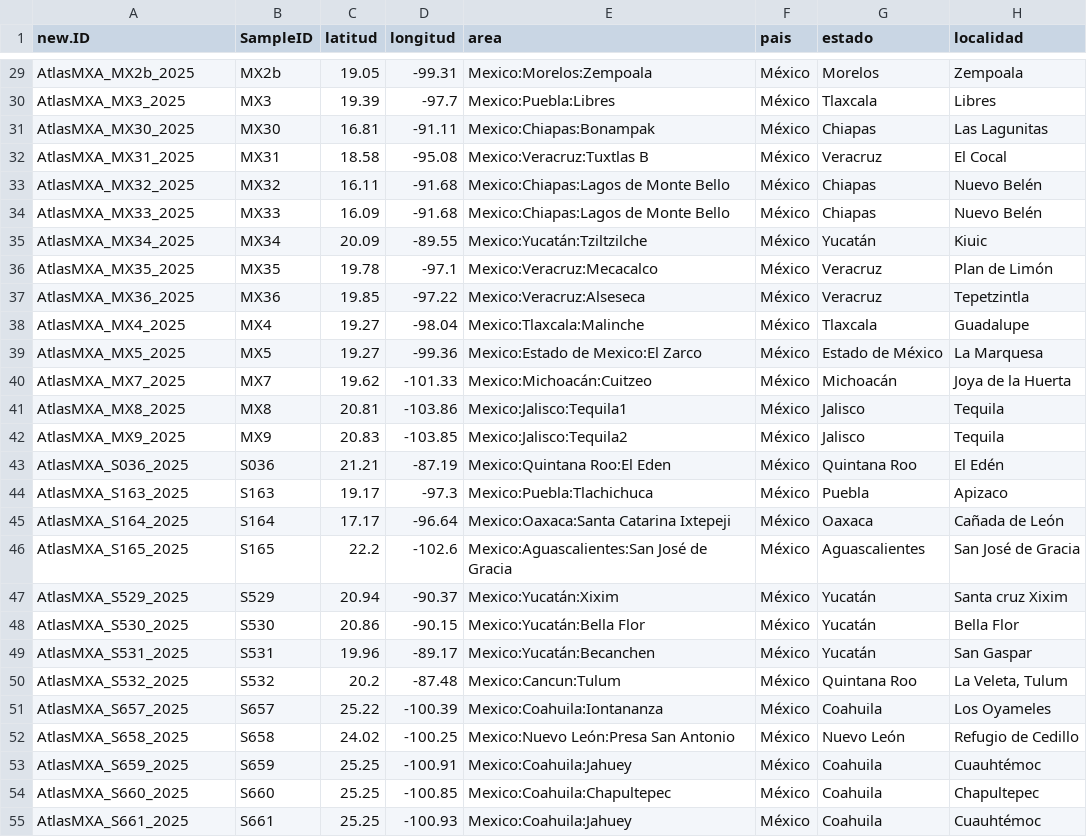
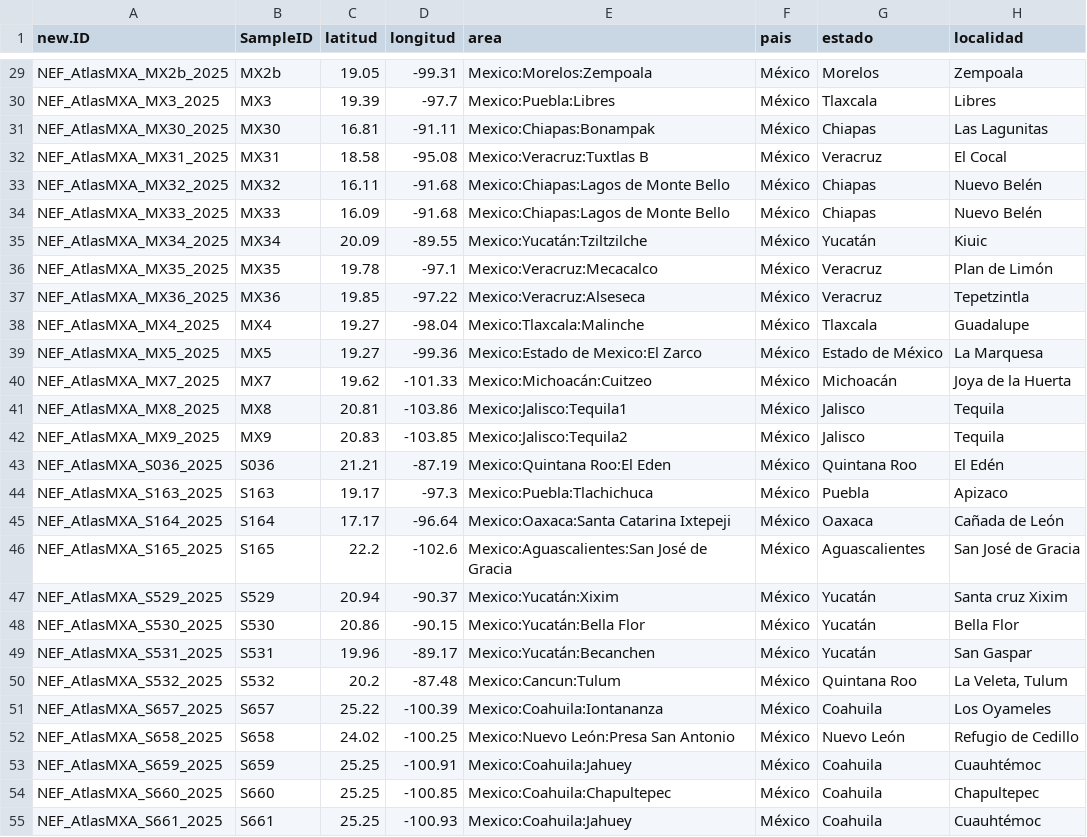
Before and after one commit to solimarygh/nefineo-cesab, a CSV file: Data/new.atlasmxa.csv, drawn as a sheet; only a part is shown, gaps mark what is left out; the diff covers the shown part only; the diff names each change by its address in the sheet, - before the commit and + after, or states it on an @@ line.

```diff
--- a/Data/new.atlasmxa.csv
+++ b/Data/new.atlasmxa.csv
-A29 (new.ID): AtlasMXA_MX2b_2025
+A29 (new.ID): NEF_AtlasMXA_MX2b_2025
-A30 (new.ID): AtlasMXA_MX3_2025
+A30 (new.ID): NEF_AtlasMXA_MX3_2025
-A31 (new.ID): AtlasMXA_MX30_2025
+A31 (new.ID): NEF_AtlasMXA_MX30_2025
-A32 (new.ID): AtlasMXA_MX31_2025
+A32 (new.ID): NEF_AtlasMXA_MX31_2025
-A33 (new.ID): AtlasMXA_MX32_2025
+A33 (new.ID): NEF_AtlasMXA_MX32_2025
-A34 (new.ID): AtlasMXA_MX33_2025
+A34 (new.ID): NEF_AtlasMXA_MX33_2025
-A35 (new.ID): AtlasMXA_MX34_2025
+A35 (new.ID): NEF_AtlasMXA_MX34_2025
-A36 (new.ID): AtlasMXA_MX35_2025
+A36 (new.ID): NEF_AtlasMXA_MX35_2025
-A37 (new.ID): AtlasMXA_MX36_2025
+A37 (new.ID): NEF_AtlasMXA_MX36_2025
-A38 (new.ID): AtlasMXA_MX4_2025
+A38 (new.ID): NEF_AtlasMXA_MX4_2025
-A39 (new.ID): AtlasMXA_MX5_2025
+A39 (new.ID): NEF_AtlasMXA_MX5_2025
-A40 (new.ID): AtlasMXA_MX7_2025
+A40 (new.ID): NEF_AtlasMXA_MX7_2025
-A41 (new.ID): AtlasMXA_MX8_2025
+A41 (new.ID): NEF_AtlasMXA_MX8_2025
-A42 (new.ID): AtlasMXA_MX9_2025
+A42 (new.ID): NEF_AtlasMXA_MX9_2025
-A43 (new.ID): AtlasMXA_S036_2025
+A43 (new.ID): NEF_AtlasMXA_S036_2025
-A44 (new.ID): AtlasMXA_S163_2025
+A44 (new.ID): NEF_AtlasMXA_S163_2025
-A45 (new.ID): AtlasMXA_S164_2025
+A45 (new.ID): NEF_AtlasMXA_S164_2025
-A46 (new.ID): AtlasMXA_S165_2025
+A46 (new.ID): NEF_AtlasMXA_S165_2025
-A47 (new.ID): AtlasMXA_S529_2025
+A47 (new.ID): NEF_AtlasMXA_S529_2025
-A48 (new.ID): AtlasMXA_S530_2025
+A48 (new.ID): NEF_AtlasMXA_S530_2025
-A49 (new.ID): AtlasMXA_S531_2025
+A49 (new.ID): NEF_AtlasMXA_S531_2025
-A50 (new.ID): AtlasMXA_S532_2025
+A50 (new.ID): NEF_AtlasMXA_S532_2025
-A51 (new.ID): AtlasMXA_S657_2025
+A51 (new.ID): NEF_AtlasMXA_S657_2025
-A52 (new.ID): AtlasMXA_S658_2025
+A52 (new.ID): NEF_AtlasMXA_S658_2025
-A53 (new.ID): AtlasMXA_S659_2025
+A53 (new.ID): NEF_AtlasMXA_S659_2025
-A54 (new.ID): AtlasMXA_S660_2025
+A54 (new.ID): NEF_AtlasMXA_S660_2025
-A55 (new.ID): AtlasMXA_S661_2025
+A55 (new.ID): NEF_AtlasMXA_S661_2025
```
Also changed, not shown: 46 edited cells elsewhere in this file.
